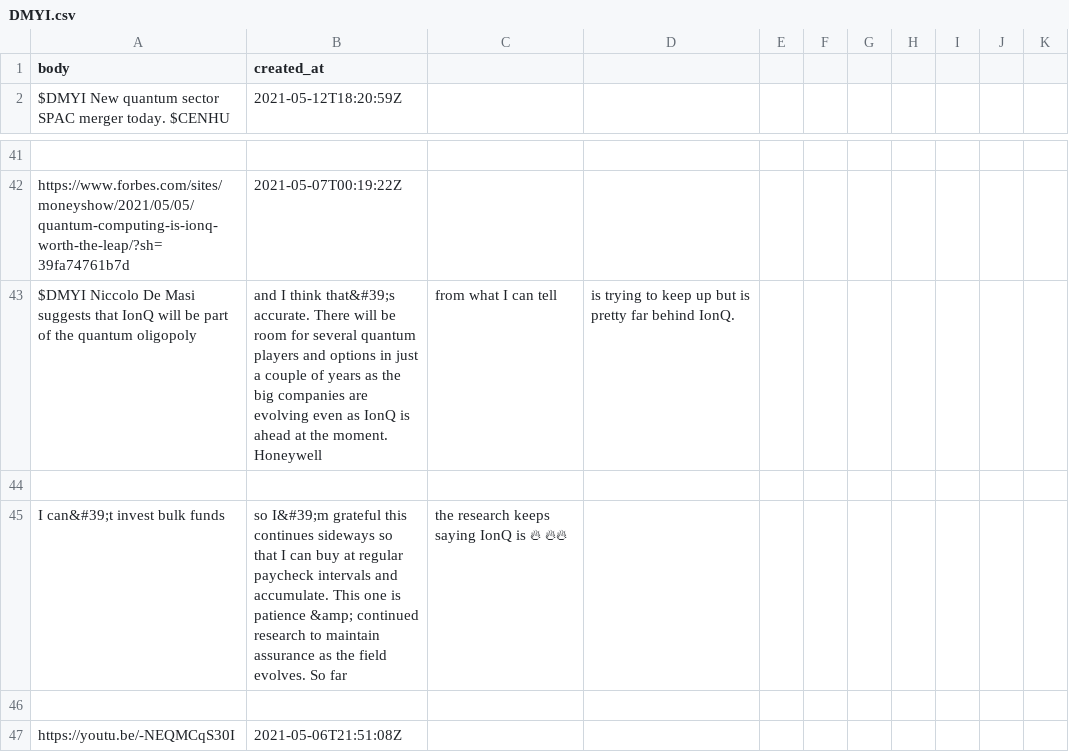
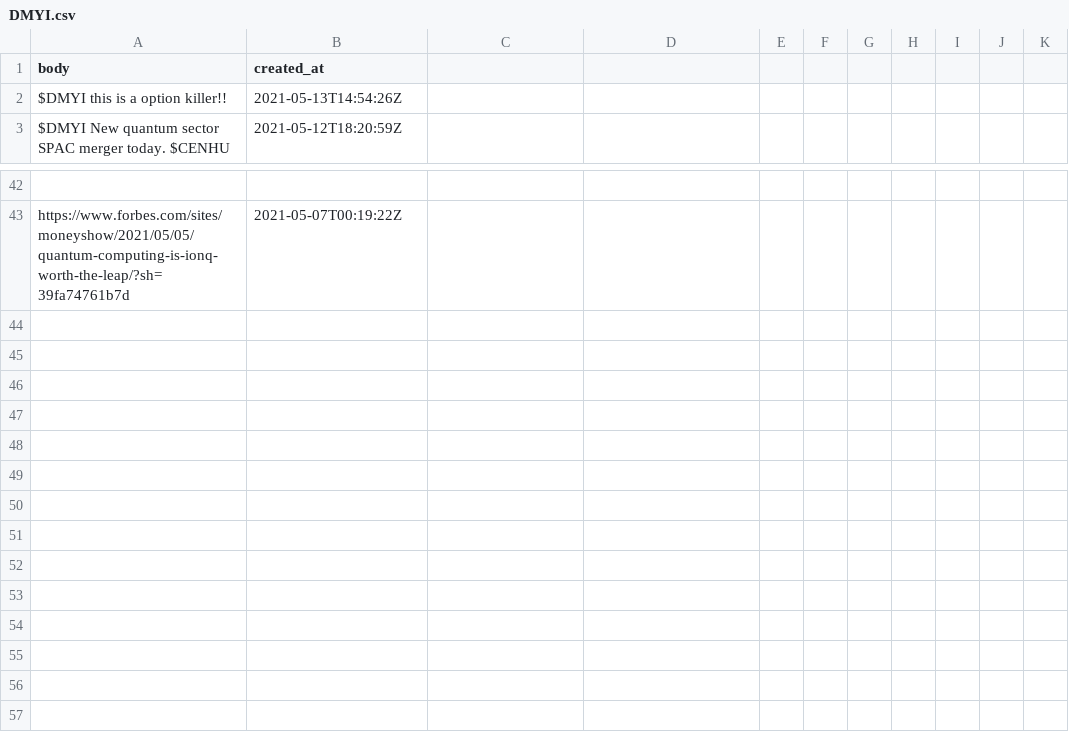
Before and after one commit to dli-invest/conscrap, a CSV file: data/twits/DMYI.csv, drawn as a sheet; only a part is shown, gaps mark what is left out; removed rows and columns are numbered as before the commit, all else as after; the diff names each change by its address in the sheet, - before the commit and + after, or states it on an @@ line.

```diff
--- a/data/twits/DMYI.csv
+++ b/data/twits/DMYI.csv
+row 2: $DMYI this is a option killer!! | 2021-05-13T14:54:26Z
-row 43: $DMYI Niccolo De Masi suggests that IonQ will be part of the quantum oligopoly | and I think that&#39;s accurate. There will be room for several quantum players and options in just a couple of years as the big companies are evolving even as IonQ is ahead at the moment. Honeywell | from what I can tell | is trying to keep up but is pretty far behind IonQ.
-row 44: (empty)
-row 45: I can&#39;t invest bulk funds | so I&#39;m grateful this continues sideways so that I can buy at regular paycheck intervals and accumulate. This one is patience &amp; continued research to maintain assurance as the field evolves. So far | the research keeps saying IonQ is 🔥 🔥🔥
-row 46: (empty)
-row 47: https://youtu.be/-NEQMCqS30I | 2021-05-06T21:51:08Z
```
Also changed, not shown: data/twits/IDKFF.csv, data/twits/PKKFF.csv, 1 other file.
